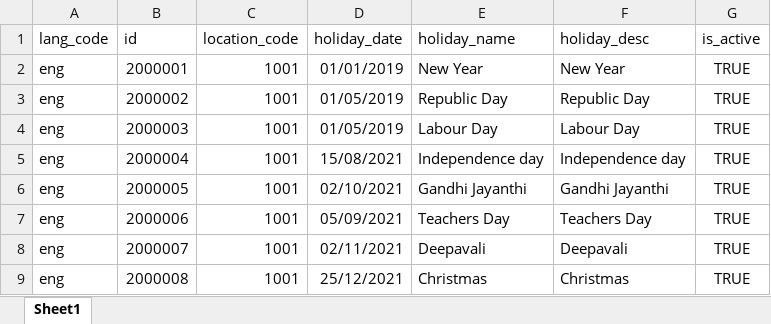
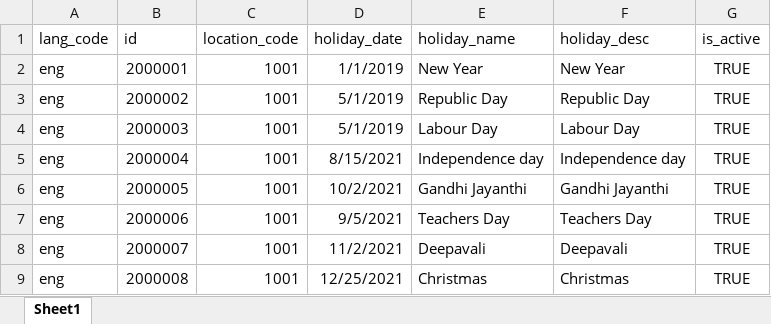
Before and after one commit to tf-nira/mosip-data_bkp, an Excel workbook: mosip_master/xlsx/loc_holiday.xlsx, sheet Sheet1, drawn as a sheet; values as stored, in another font and other column widths than the file's, no borders; the diff names each change by its address in the sheet, - before the commit and + after, or states it on an @@ line.

Commit message:
Updated the loc_holiday,registration_center and registration_center_h files

```diff
--- a/mosip_master/xlsx/loc_holiday.xlsx (sheet Sheet1)
+++ b/mosip_master/xlsx/loc_holiday.xlsx (sheet Sheet1)
-D2 (holiday_date): 01/01/2019
+D2 (holiday_date): 1/1/2019
-D3:D4 (holiday_date): 01/05/2019
+D3:D4 (holiday_date): 5/1/2019
-D5 (holiday_date): 15/08/2021
+D5 (holiday_date): 8/15/2021
-D6 (holiday_date): 02/10/2021
+D6 (holiday_date): 10/2/2021
-D7 (holiday_date): 05/09/2021
+D7 (holiday_date): 9/5/2021
-D8 (holiday_date): 02/11/2021
+D8 (holiday_date): 11/2/2021
-D9 (holiday_date): 25/12/2021
+D9 (holiday_date): 12/25/2021
```
Also changed, not shown: mosip_master/xlsx/registration_center.xlsx, mosip_master/xlsx/registration_center_h.xlsx.
